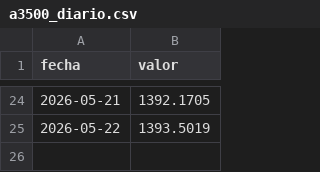
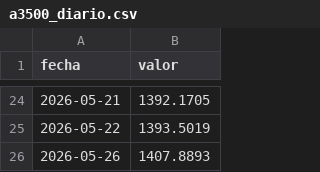
Before and after one commit to IronCondorBursatil/MonitorMercadoArgy, a CSV file: data/history/a3500_diario.csv, drawn as a sheet; only a part is shown, gaps mark what is left out.

```diff
--- a/data/history/a3500_diario.csv
+++ b/data/history/a3500_diario.csv
@@ -25 +25,2 @@ fecha,valor
 2026-05-22,1393.5019
+2026-05-26,1407.8893
```
Also changed, not shown: data/history/bei_diario.csv, data/history/cer_diario.csv, 4 other files.
